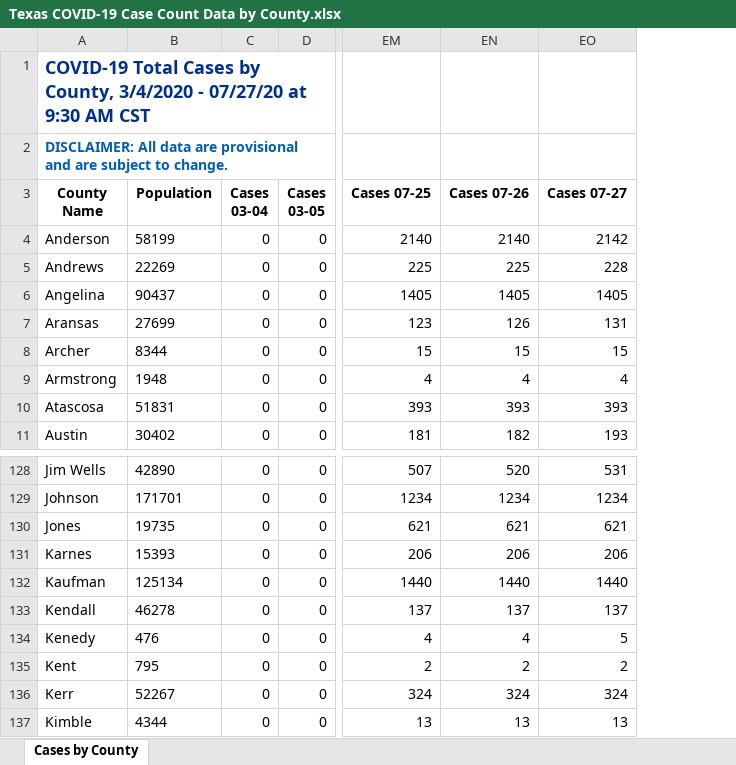
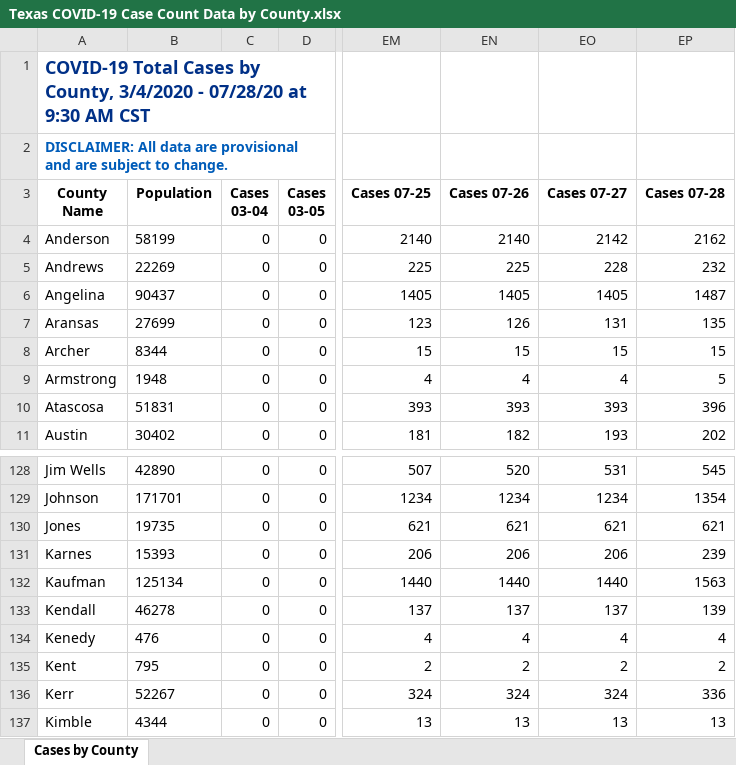
Before and after one commit to ictr/covid-19-county-R0, an Excel workbook: TSHS_CaseCountData/Texas COVID-19 Case Count Data by County.xlsx, sheet Cases by County, drawn as a sheet; only a part is shown, gaps mark what is left out; values as stored, in another font and other column widths than the file's, no borders; the diff names each change by its address in the sheet, - before the commit and + after, or states it on an @@ line.

```diff
--- a/TSHS_CaseCountData/Texas COVID-19 Case Count Data by County.xlsx (sheet Cases by County)
+++ b/TSHS_CaseCountData/Texas COVID-19 Case Count Data by County.xlsx (sheet Cases by County)
+column EP (Cases 07-28), rows 4-11: 2162 | 232 | 1487 | 135 | 15 | 5 | 396 | 202; rows 128-137: 545 | 1354 | 621 | 239 | 1563 | 139 | 4 | 2 | 336 | 13
-A1 (County Name): …3/4/2020 - 07/27/20 at 9:30…
+A1 (County Name): …3/4/2020 - 07/28/20 at 9:30…
-EO134 (Cases 07-27): 5
+EO134 (Cases 07-27): 4
```
Also changed, not shown: 4 other files.
